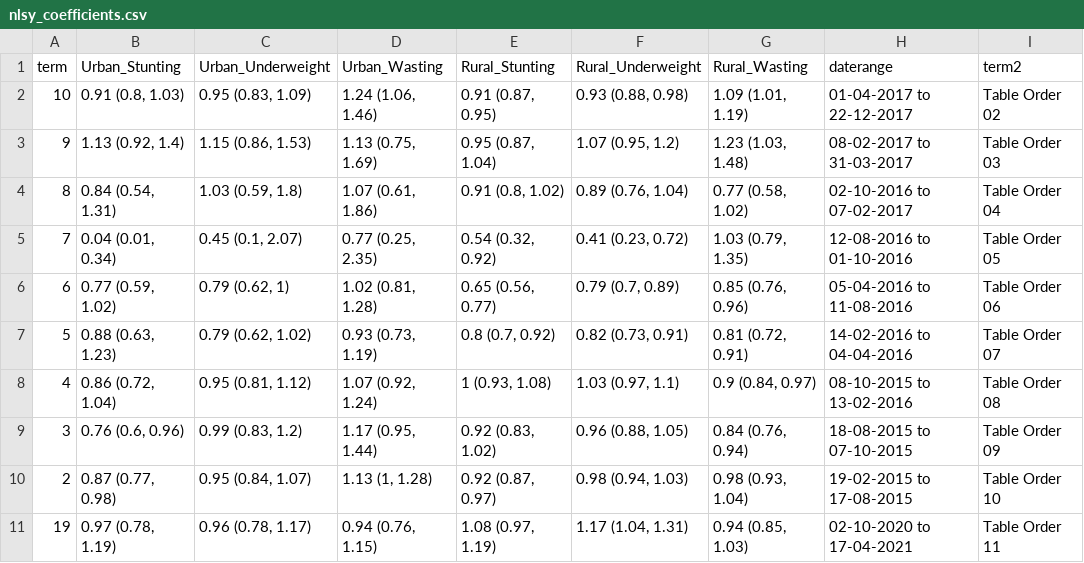
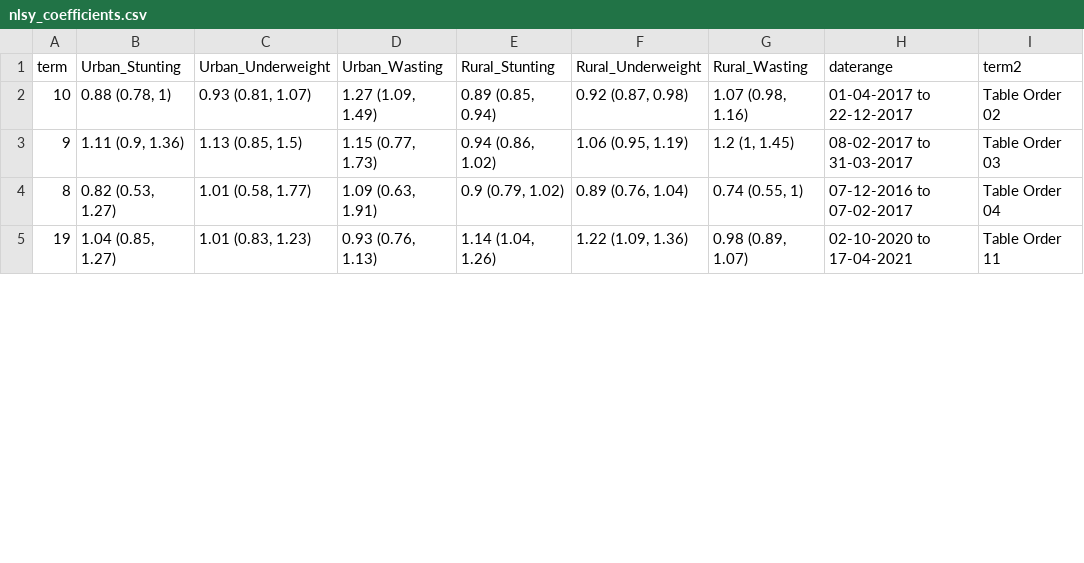
Before and after one commit to jvargh7/nfhs_lockdown, a CSV file: paper/nlsy_coefficients.csv, drawn as a sheet; only a part is shown; the diff covers the shown part only.

```diff
--- a/paper/nlsy_coefficients.csv
+++ b/paper/nlsy_coefficients.csv
@@ -1,11 +1,5 @@
 term,Urban_Stunting,Urban_Underweight,Urban_Wasting,Rural_Stunting,Rural_Underweight,Rural_Wasting,daterange,term2
-10,"0.91 (0.8, 1.03)","0.95 (0.83, 1.09)","1.24 (1.06, 1.46)","0.91 (0.87, 0.95)","0.93 (0.88, 0.98)","1.09 (1.01, 1.19)",01-04-2017 to 22-12-2017,Table Order 02
-9,"1.13 (0.92, 1.4)","1.15 (0.86, 1.53)","1.13 (0.75, 1.69)","0.95 (0.87, 1.04)","1.07 (0.95, 1.2)","1.23 (1.03, 1.48)",08-02-2017 to 31-03-2017,Table Order 03
-8,"0.84 (0.54, 1.31)","1.03 (0.59, 1.8)","1.07 (0.61, 1.86)","0.91 (0.8, 1.02)","0.89 (0.76, 1.04)","0.77 (0.58, 1.02)",02-10-2016 to 07-02-2017,Table Order 04
-7,"0.04 (0.01, 0.34)","0.45 (0.1, 2.07)","0.77 (0.25, 2.35)","0.54 (0.32, 0.92)","0.41 (0.23, 0.72)","1.03 (0.79, 1.35)",12-08-2016 to 01-10-2016,Table Order 05
-6,"0.77 (0.59, 1.02)","0.79 (0.62, 1)","1.02 (0.81, 1.28)","0.65 (0.56, 0.77)","0.79 (0.7, 0.89)","0.85 (0.76, 0.96)",05-04-2016 to 11-08-2016,Table Order 06
-5,"0.88 (0.63, 1.23)","0.79 (0.62, 1.02)","0.93 (0.73, 1.19)","0.8 (0.7, 0.92)","0.82 (0.73, 0.91)","0.81 (0.72, 0.91)",14-02-2016 to 04-04-2016,Table Order 07
-4,"0.86 (0.72, 1.04)","0.95 (0.81, 1.12)","1.07 (0.92, 1.24)","1 (0.93, 1.08)","1.03 (0.97, 1.1)","0.9 (0.84, 0.97)",08-10-2015 to 13-02-2016,Table Order 08
-3,"0.76 (0.6, 0.96)","0.99 (0.83, 1.2)","1.17 (0.95, 1.44)","0.92 (0.83, 1.02)","0.96 (0.88, 1.05)","0.84 (0.76, 0.94)",18-08-2015 to 07-10-2015,Table Order 09
-2,"0.87 (0.77, 0.98)","0.95 (0.84, 1.07)","1.13 (1, 1.28)","0.92 (0.87, 0.97)","0.98 (0.94, 1.03)","0.98 (0.93, 1.04)",19-02-2015 to 17-08-2015,Table Order 10
-19,"0.97 (0.78, 1.19)","0.96 (0.78, 1.17)","0.94 (0.76, 1.15)","1.08 (0.97, 1.19)","1.17 (1.04, 1.31)","0.94 (0.85, 1.03)",02-10-2020 to 17-04-2021,Table Order 11
+10,"0.88 (0.78, 1)","0.93 (0.81, 1.07)","1.27 (1.09, 1.49)","0.89 (0.85, 0.94)","0.92 (0.87, 0.98)","1.07 (0.98, 1.16)",01-04-2017 to 22-12-2017,Table Order 02
+9,"1.11 (0.9, 1.36)","1.13 (0.85, 1.5)","1.15 (0.77, 1.73)","0.94 (0.86, 1.02)","1.06 (0.95, 1.19)","1.2 (1, 1.45)",08-02-2017 to 31-03-2017,Table Order 03
+8,"0.82 (0.53, 1.27)","1.01 (0.58, 1.77)","1.09 (0.63, 1.91)","0.9 (0.79, 1.02)","0.89 (0.76, 1.04)","0.74 (0.55, 1)",07-12-2016 to 07-02-2017,Table Order 04
+19,"1.04 (0.85, 1.27)","1.01 (0.83, 1.23)","0.93 (0.76, 1.13)","1.14 (1.04, 1.26)","1.22 (1.09, 1.36)","0.98 (0.89, 1.07)",02-10-2020 to 17-04-2021,Table Order 11
```
Also changed, not shown: 45 edited cells elsewhere in this file, paper/nlsd urban rural counts by exposure.csv, paper/nlsd_coefficients.csv, 39 other files.
